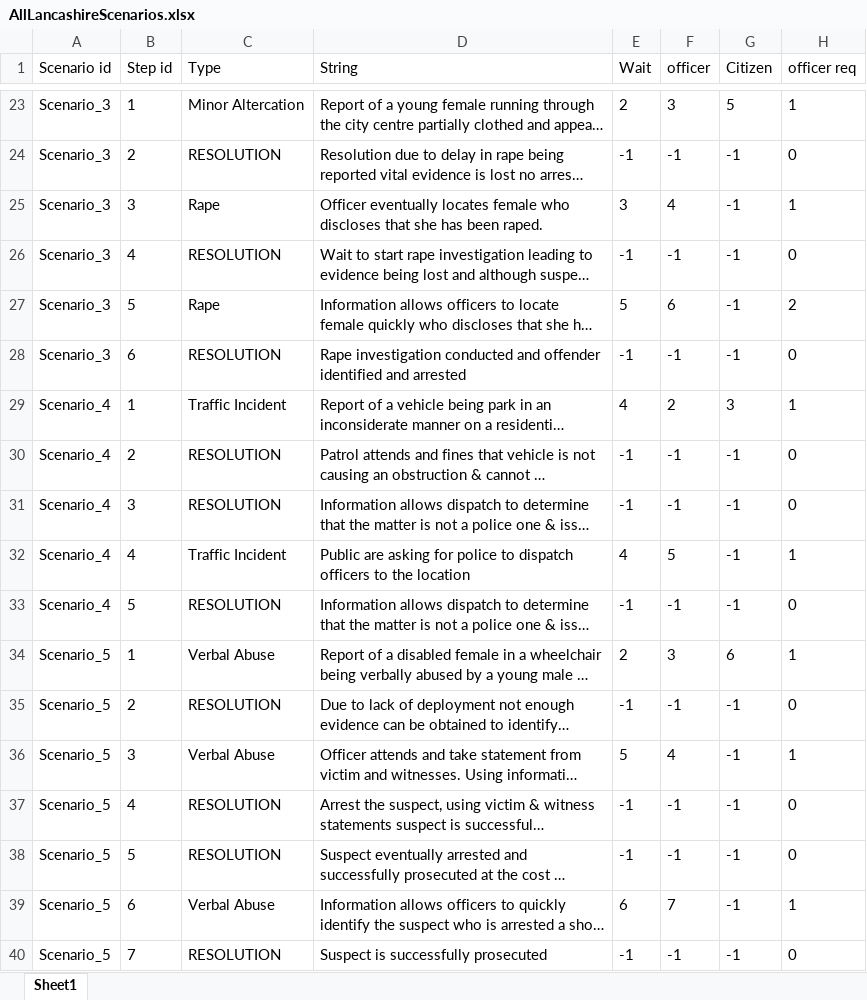
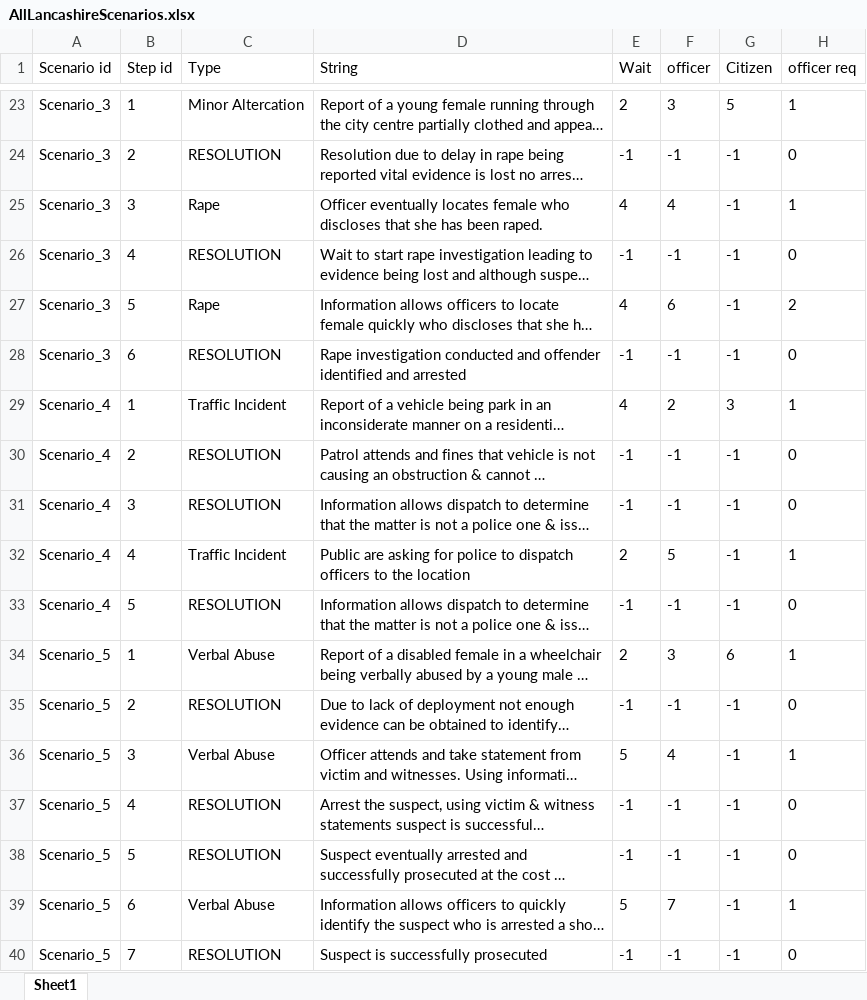
Before and after one commit to FelixWentworth/ResourceForce, an Excel workbook: Assets/Resources/RFScenarios/Preston/AllLancashireScenarios.xlsx, sheet Sheet1, drawn as a sheet; only a part is shown, gaps mark what is left out; long unchanged cells end in …; values as stored, in another font and other column widths than the file's, no borders; conditional formats not drawn; the diff names each change by its address in the sheet, - before the commit and + after, or states it on an @@ line.

```diff
--- a/Assets/Resources/RFScenarios/Preston/AllLancashireScenarios.xlsx (sheet Sheet1)
+++ b/Assets/Resources/RFScenarios/Preston/AllLancashireScenarios.xlsx (sheet Sheet1)
-E25 (Wait): 3
+E25 (Wait): 4
-E27 (Wait): 5
+E27 (Wait): 4
-E32 (Wait): 4
+E32 (Wait): 2
-E39 (Wait): 6
+E39 (Wait): 5
```
Also changed, not shown: 16 other files.
